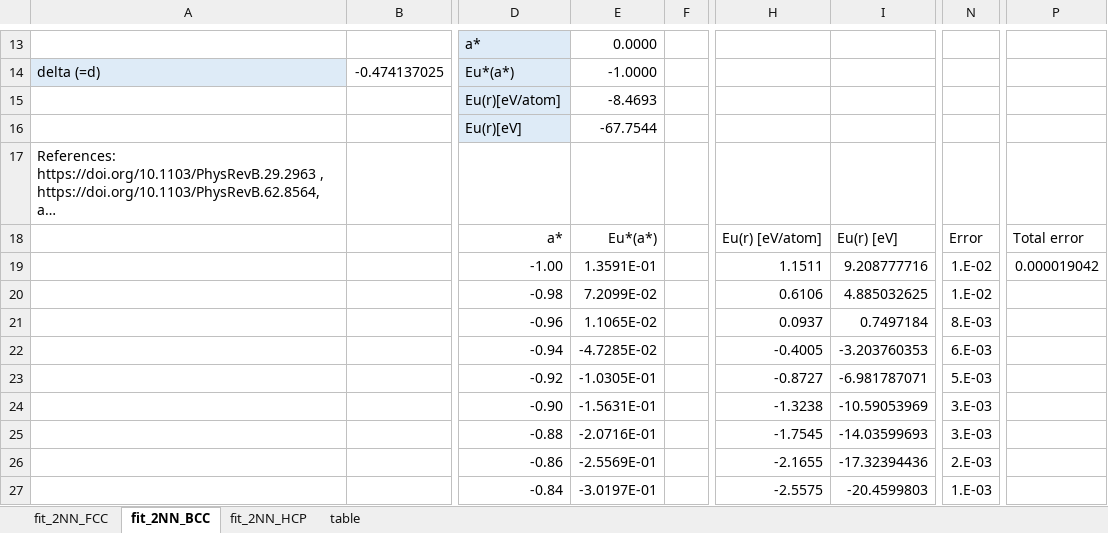
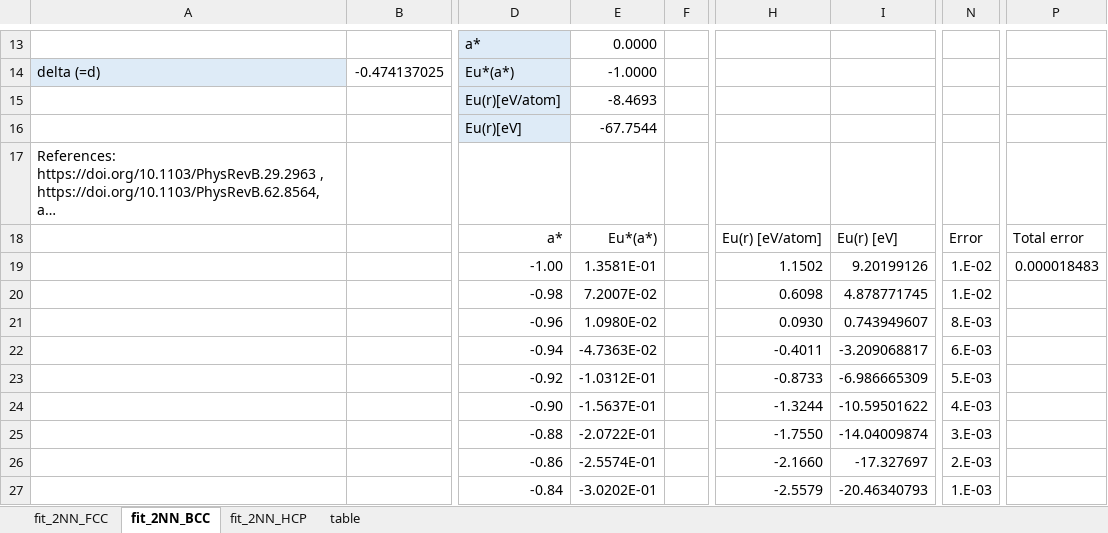
Before and after one commit to by-student-2017/lammps_education_metal_win, an Excel workbook: potentials/smatb/Rose_function_fit-2NN-TB-SMA.xlsx, sheet fit_2NN_BCC, drawn as a sheet; only a part is shown, gaps mark what is left out; long unchanged cells end in …; values as stored, in another font and other column widths than the file's, no borders; charts and pictures not drawn; the diff covers the shown part only; the diff names each change by its address in the sheet, - before the commit and + after, or states it on an @@ line.

```diff
--- a/potentials/smatb/Rose_function_fit-2NN-TB-SMA.xlsx (sheet fit_2NN_BCC)
+++ b/potentials/smatb/Rose_function_fit-2NN-TB-SMA.xlsx (sheet fit_2NN_BCC)
-E19: 1.3591E-01
+E19: 1.3581E-01
-H19: 1.1511
+H19: 1.1502
-I19: 9.208777716
+I19: 9.20199126
-P19: 0.000019042
+P19: 0.000018483
-E20: 7.2099E-02
+E20: 7.2007E-02
-H20: 0.6106
+H20: 0.6098
-I20: 4.885032625
+I20: 4.878771745
-E21: 1.1065E-02
+E21: 1.0980E-02
-H21: 0.0937
+H21: 0.0930
-I21: 0.7497184
+I21: 0.743949607
-E22: -4.7285E-02
+E22: -4.7363E-02
-H22: -0.4005
+H22: -0.4011
-I22: -3.203760353
+I22: -3.209068817
-E23: -1.0305E-01
+E23: -1.0312E-01
-H23: -0.8727
+H23: -0.8733
-I23: -6.981787071
+I23: -6.986665309
-E24: -1.5631E-01
+E24: -1.5637E-01
-H24: -1.3238
+H24: -1.3244
-I24: -10.59053969
+I24: -10.59501622
-N24: 3.E-03
+N24: 4.E-03
-E25: -2.0716E-01
+E25: -2.0722E-01
-H25: -1.7545
+H25: -1.7550
-I25: -14.03599693
+I25: -14.04009874
-E26: -2.5569E-01
+E26: -2.5574E-01
-H26: -2.1655
+H26: -2.1660
-I26: -17.32394436
+I26: -17.327697
-E27: -3.0197E-01
+E27: -3.0202E-01
-H27: -2.5575
+H27: -2.5579
-I27: -20.4599803
+I27: -20.46340793
```
Also changed, not shown: 1318 edited cells and cell formats elsewhere in this sheet, sheet fit_2NN_HCP, sheet fit_2NN_FCC, charts or pictures.
